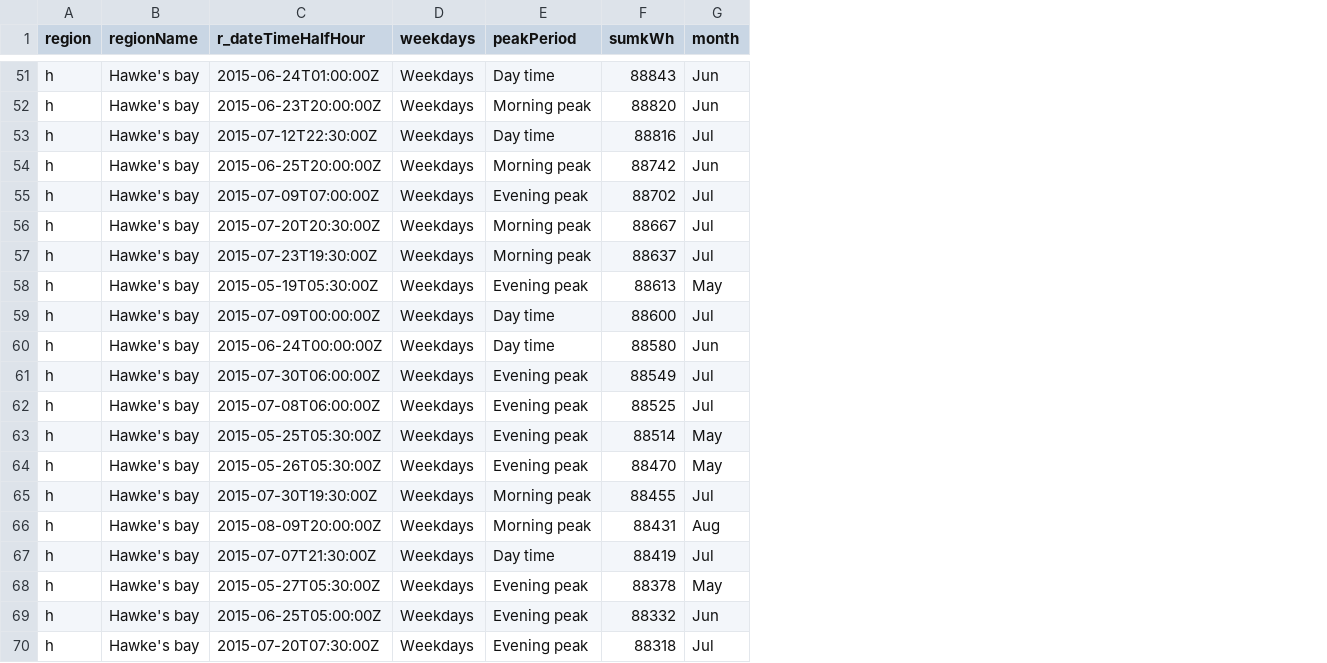
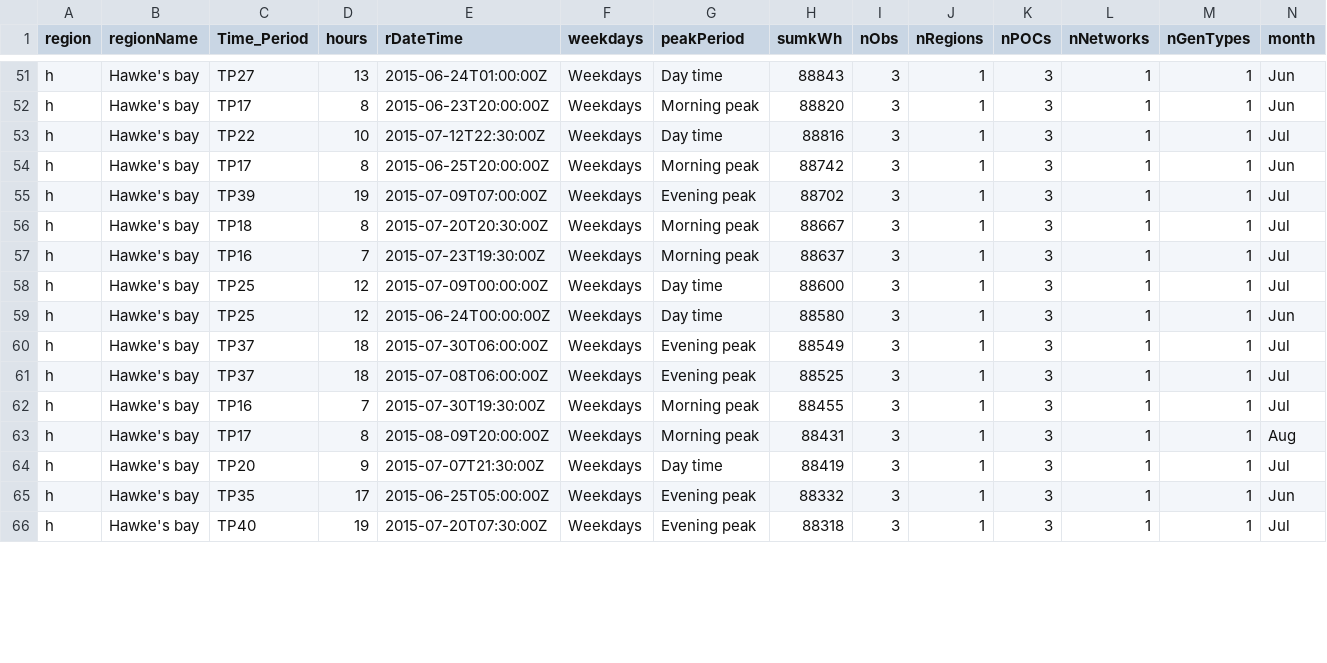
Before and after one commit to CfSOtago/GREENGridEECA, a CSV file: data/hawkesBayGxpTop100DT.csv, drawn as a sheet; only a part is shown, gaps mark what is left out; removed rows and columns are numbered as before the commit, all else as after; the diff covers the shown part only; the diff names each change by its address in the sheet, - before the commit and + after, or states it on an @@ line.

```diff
--- a/data/hawkesBayGxpTop100DT.csv
+++ b/data/hawkesBayGxpTop100DT.csv
+column C (Time_Period), rows 51-66: TP27 | TP17 | TP22 | TP17 | TP39 | TP18 | TP16 | TP25 | TP25 | TP37 | TP37 | TP16 | TP17 | TP20 | TP35 | TP40
+column D (hours), rows 51-66: 13 | 8 | 10 | 8 | 19 | 8 | 7 | 12 | 12 | 18 | 18 | 7 | 8 | 9 | 17 | 19
+column I (nObs), rows 51-66: all 3
+column J (nRegions), rows 51-66: all 1
+column K (nPOCs), rows 51-66: all 3
+column L (nNetworks), rows 51-66: all 1
+column M (nGenTypes), rows 51-66: all 1
-E1: r_dateTimeHalfHour
+E1: rDateTime
-row 58: h | Hawke's bay | 2015-05-19T05:30:00Z | Weekdays | Evening peak | 88613 | May
-row 63: h | Hawke's bay | 2015-05-25T05:30:00Z | Weekdays | Evening peak | 88514 | May
-row 64: h | Hawke's bay | 2015-05-26T05:30:00Z | Weekdays | Evening peak | 88470 | May
-row 68: h | Hawke's bay | 2015-05-27T05:30:00Z | Weekdays | Evening peak | 88378 | May
```
Also changed, not shown: 5 added rows and 1 removed row elsewhere in this file, data/taranakiGxpTop100DT.csv, 4 other files.
